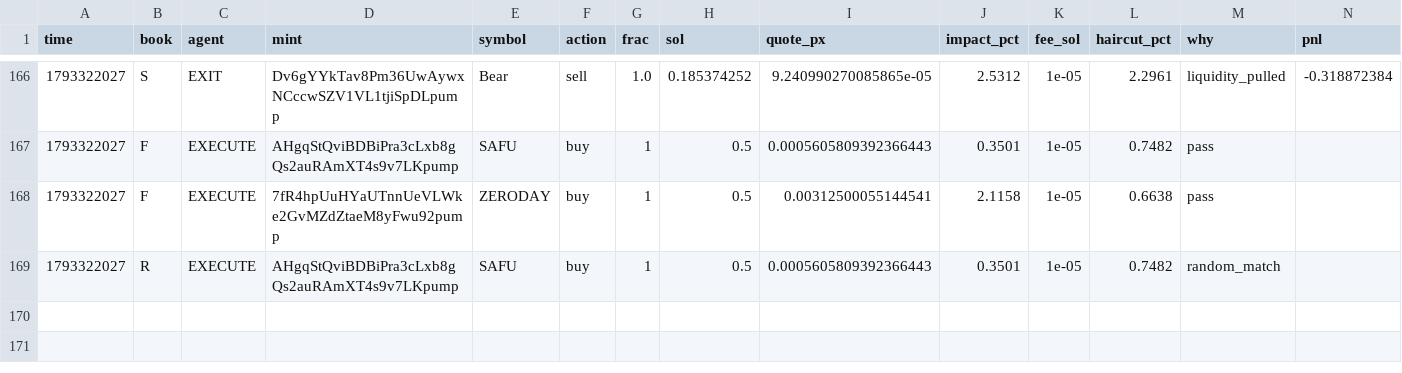
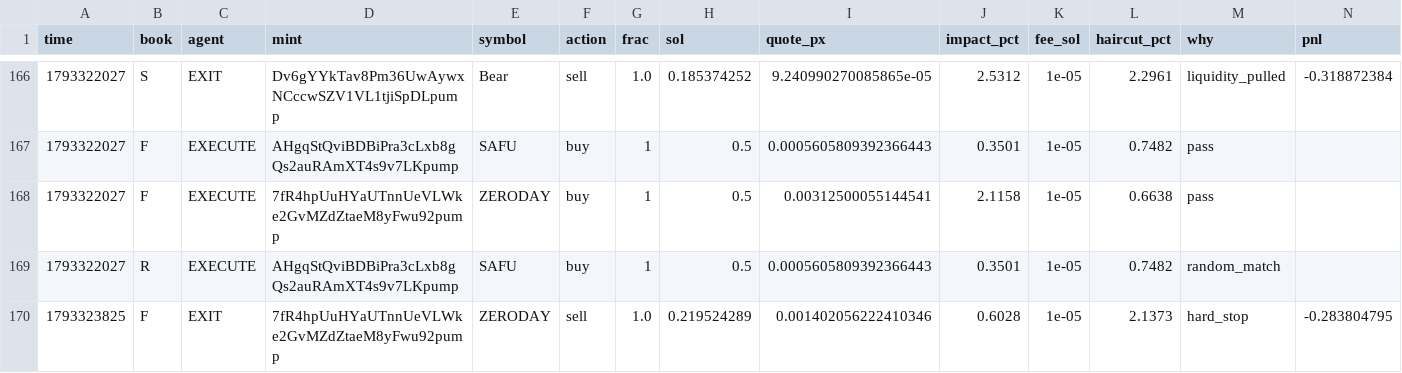
Before and after one commit to Zirqo-Dev/sightline, a CSV file: solana-desk/trades.csv, drawn as a sheet; only a part is shown, gaps mark what is left out; rows hold the shown columns only; the diff names each change by its address in the sheet, - before the commit and + after, or states it on an @@ line.

```diff
--- a/solana-desk/trades.csv
+++ b/solana-desk/trades.csv
+row 170: 1793323825 | F | EXIT | 7fR4hpUuHYaUTnnUeVLWke2GvMZdZtaeM8yFwu92pump | ZERODAY | sell | 1.0 | 0.219524289 | 0.001402056222410346 | 0.6028 | 1e-05 | 2.1373 | hard_stop | -0.283804795
```
Also changed, not shown: solana-desk/tasks.csv, 4 other files.
